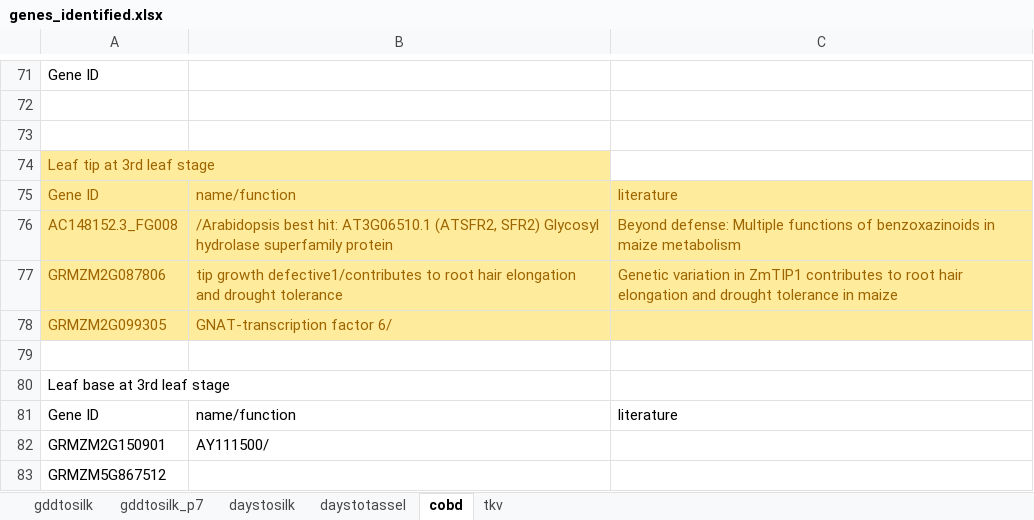
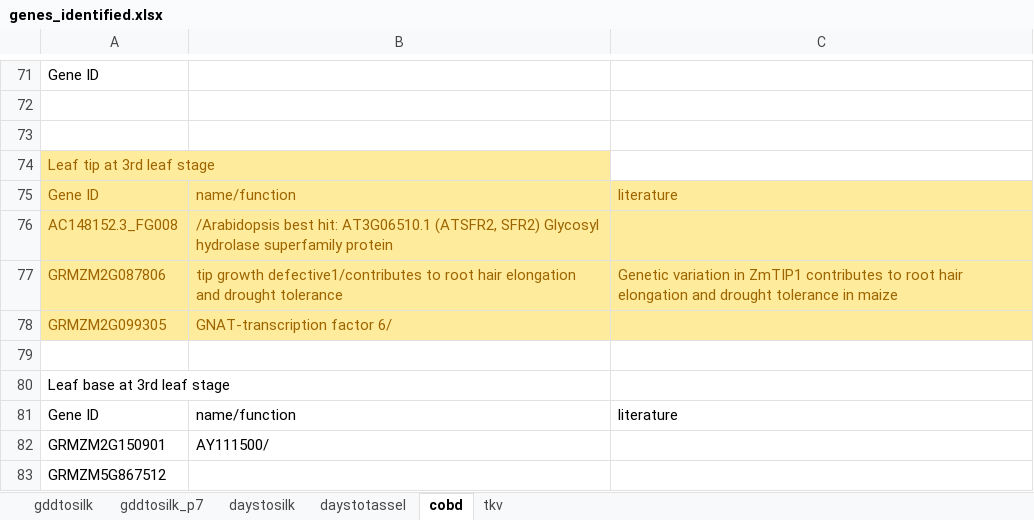
Before and after one commit to ZhikaiYang/mediation, an Excel workbook: data/genes_identified.xlsx, sheet cobd, drawn as a sheet; only a part is shown, gaps mark what is left out; values as stored, in another font and other column widths than the file's, no borders; the diff covers the shown part only; the diff names each change by its address in the sheet, - before the commit and + after, or states it on an @@ line.

Commit message:
updating med results for floweringtime, cobd,and tkv

```diff
--- a/data/genes_identified.xlsx (sheet cobd)
+++ b/data/genes_identified.xlsx (sheet cobd)
-C76: Beyond defense: Multiple functions of benzoxazinoids in maize metabolism
+C76: (empty)
```
Also changed, not shown: 24 edited cells elsewhere in this sheet, sheet tkv, sheet gddtosilk_p7, 13 other files.
